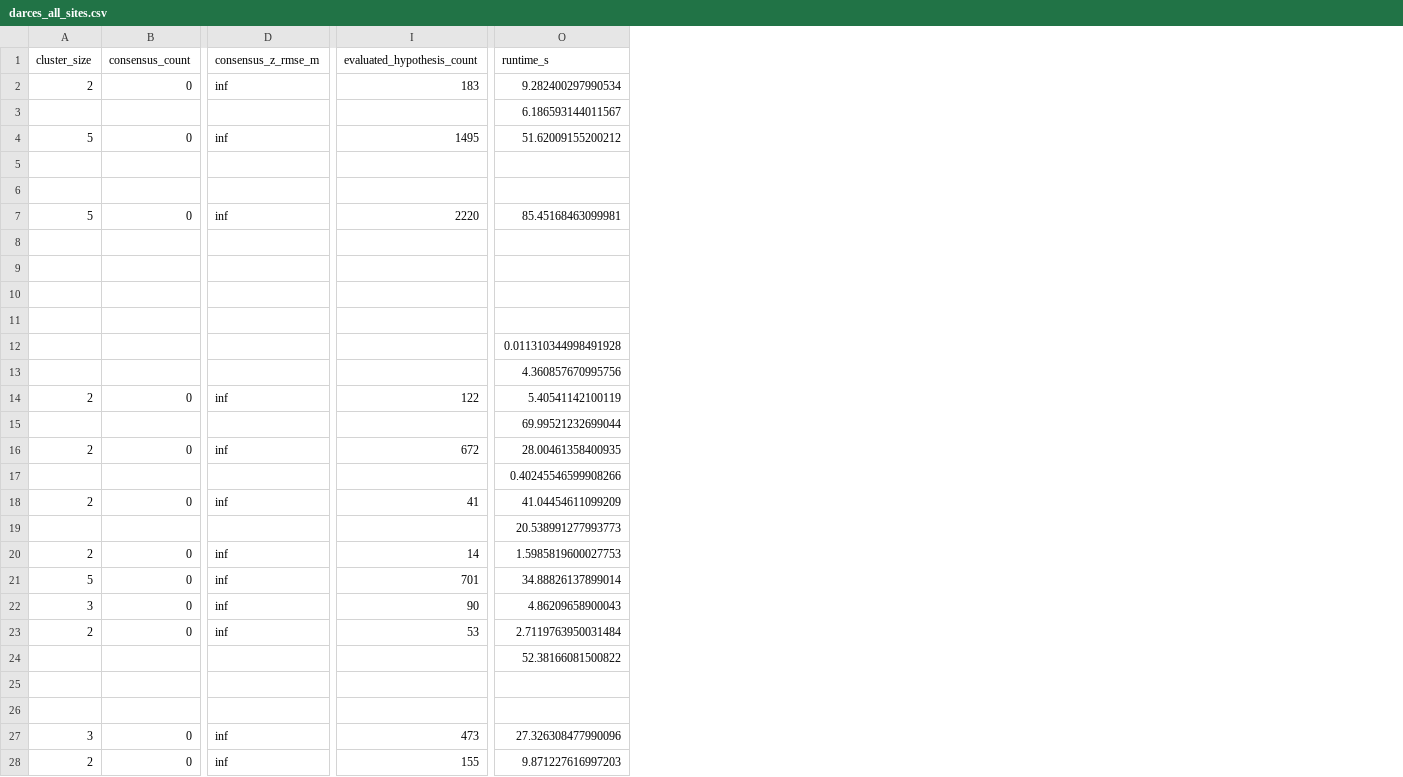
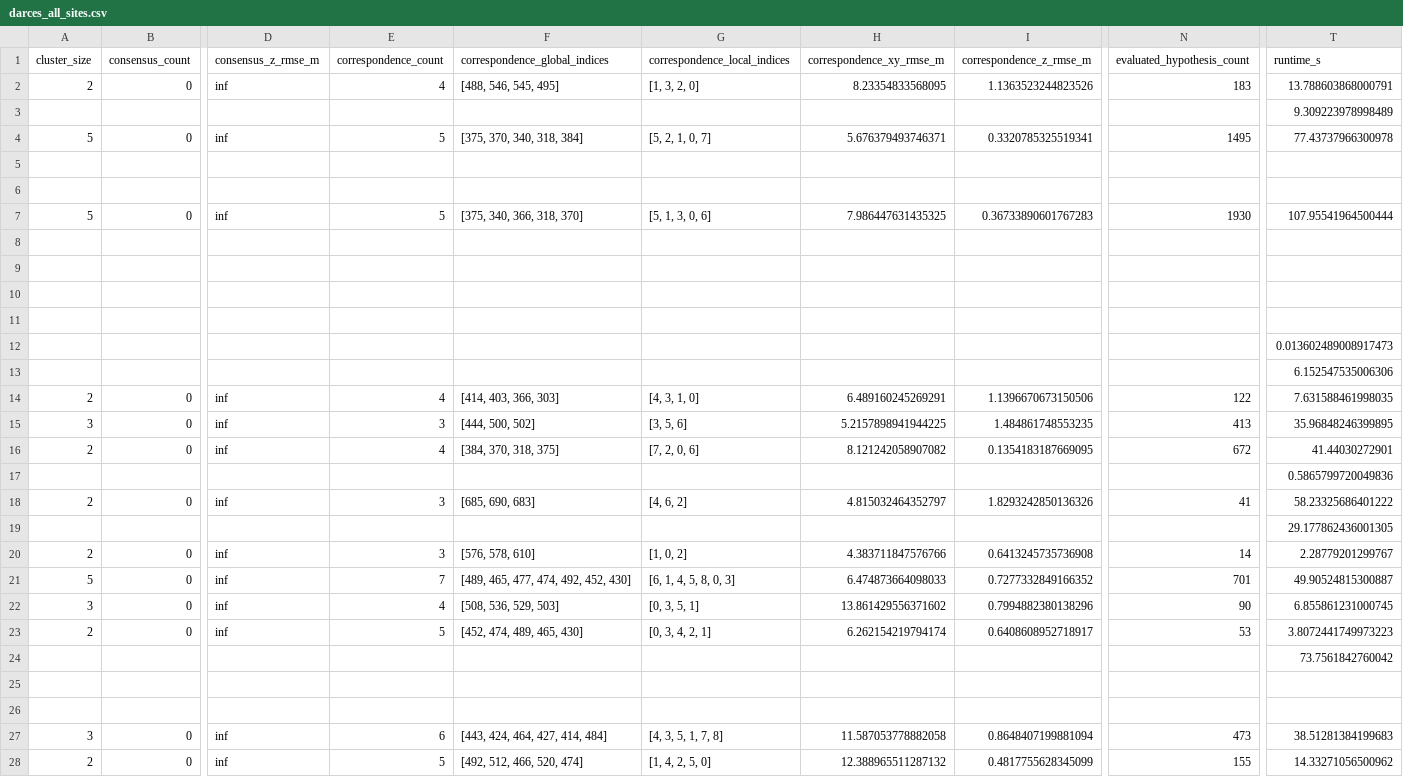
Before and after one commit to Mellkor-dev/lunar-global-loc, a CSV file: LargeScale_Implement/results/1p5m_px/darces_all_sites.csv, drawn as a sheet; only a part is shown, gaps mark what is left out; removed rows and columns are numbered as before the commit, all else as after; rows hold the shown columns only; the diff covers the shown part only; the diff names each change by its address in the sheet, - before the commit and + after, or states it on an @@ line.

Commit message:
modified:   LargeScale_Implement/plots/1p5m_px/traversal/darces_traversal_map.png 	modified:   LargeScale_Implement/results/1p5m_px/darces_all_sites.csv 	modified:   LargeScale_Implement/results/1p5m_px/darces_all_sites.json

```diff
--- a/LargeScale_Implement/results/1p5m_px/darces_all_sites.csv
+++ b/LargeScale_Implement/results/1p5m_px/darces_all_sites.csv
+column E (correspondence_count), rows 2-14: 4 |  | 5 |  |  | 5 |  |  |  |  |  |  | 4; rows 16-28: 4 |  | 3 |  | 3 | 7 | 4 | 5 |  |  |  | 6 | 5
+column F (correspondence_global_indices), rows 2-14: [488, 546, 545, 495] |  | [375, 370, 340, 318, 384] |  |  | [375, 340, 366, 318, 370] |  |  |  |  |  |  | [414, 403, 366, 303]; rows 16-28: [384, 370, 318, 375] |  | [685, 690, 683] |  | [576, 578, 610] | [489, 465, 477, 474, 492, 452, 430] | [508, 536, 529, 503] | [452, 474, 489, 465, 430] |  |  |  | [443, 424, 464, 427, 414, 484] | [492, 512, 466, 520, 474]
+column G (correspondence_local_indices), rows 2-14: [1, 3, 2, 0] |  | [5, 2, 1, 0, 7] |  |  | [5, 1, 3, 0, 6] |  |  |  |  |  |  | [4, 3, 1, 0]; rows 16-28: [7, 2, 0, 6] |  | [4, 6, 2] |  | [1, 0, 2] | [6, 1, 4, 5, 8, 0, 3] | [0, 3, 5, 1] | [0, 3, 4, 2, 1] |  |  |  | [4, 3, 5, 1, 7, 8] | [1, 4, 2, 5, 0]
+column H (correspondence_xy_rmse_m), rows 2-14: 8.23354833568095 |  | 5.676379493746371 |  |  | 7.986447631435325 |  |  |  |  |  |  | 6.489160245269291; rows 16-28: 8.121242058907082 |  | 4.815032464352797 |  | 4.383711847576766 | 6.474873664098033 | 13.861429556371602 | 6.262154219794174 |  |  |  | 11.587053778882058 | 12.388965511287132
+column I (correspondence_z_rmse_m), rows 2-14: 1.1363523244823526 |  | 0.3320785325519341 |  |  | 0.36733890601767283 |  |  |  |  |  |  | 1.1396670673150506; rows 16-28: 0.1354183187669095 |  | 1.8293242850136326 |  | 0.6413245735736908 | 0.7277332849166352 | 0.7994882380138296 | 0.6408608952718917 |  |  |  | 0.8648407199881094 | 0.4817755628345099
-T2 (runtime_s): 9.282400297990534
+T2 (runtime_s): 13.788603868000791
-T3 (runtime_s): 6.186593144011567
+T3 (runtime_s): 9.309223978998489
-T4 (runtime_s): 51.62009155200212
+T4 (runtime_s): 77.43737966300978
-N7 (evaluated_hypothesis_count): 2220
+N7 (evaluated_hypothesis_count): 1930
-T7 (runtime_s): 85.45168463099981
+T7 (runtime_s): 107.95541964500444
-T12 (runtime_s): 0.011310344998491928
+T12 (runtime_s): 0.013602489008917473
-T13 (runtime_s): 4.360857670995756
+T13 (runtime_s): 6.152547535006306
-T14 (runtime_s): 5.40541142100119
+T14 (runtime_s): 7.631588461998035
-row 15:  |  |  |  | 69.99521232699044
+row 15: 3 | 0 | inf | 3 | [444, 500, 502] | [3, 5, 6] | 5.2157898941944225 | 1.484861748553235 | 413 | 35.96848246399895
-T16 (runtime_s): 28.00461358400935
+T16 (runtime_s): 41.44030272901
-T17 (runtime_s): 0.40245546599908266
+T17 (runtime_s): 0.5865799720049836
-T18 (runtime_s): 41.04454611099209
+T18 (runtime_s): 58.23325686401222
-T19 (runtime_s): 20.538991277993773
+T19 (runtime_s): 29.177862436001305
-T20 (runtime_s): 1.5985819600027753
+T20 (runtime_s): 2.28779201299767
-T21 (runtime_s): 34.88826137899014
+T21 (runtime_s): 49.90524815300887
-T22 (runtime_s): 4.86209658900043
+T22 (runtime_s): 6.855861231000745
-T23 (runtime_s): 2.7119763950031484
+T23 (runtime_s): 3.8072441749973223
-T24 (runtime_s): 52.38166081500822
+T24 (runtime_s): 73.7561842760042
-T27 (runtime_s): 27.326308477990096
+T27 (runtime_s): 38.51281384199683
-T28 (runtime_s): 9.871227616997203
+T28 (runtime_s): 14.33271056500962
```
Also changed, not shown: 1 edited cell elsewhere in this file, 2 other files.
